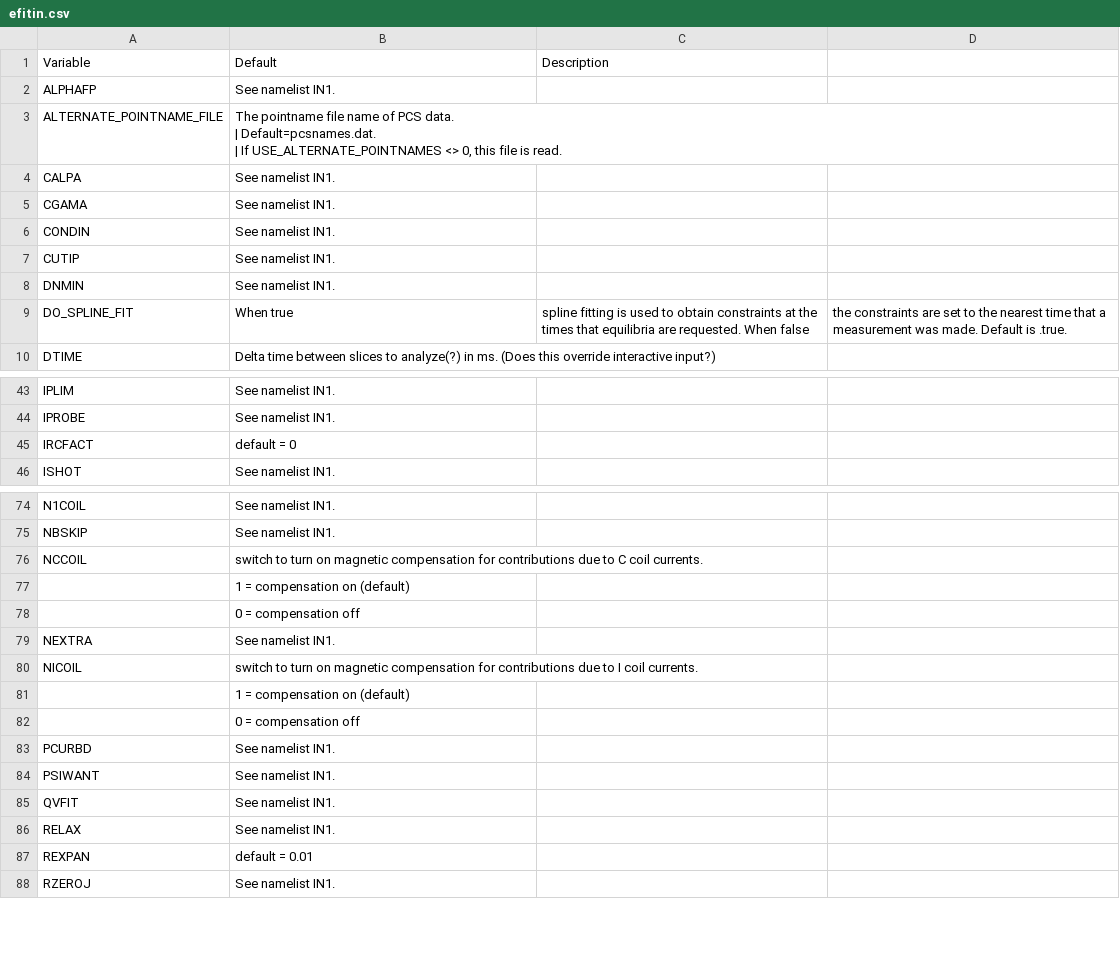
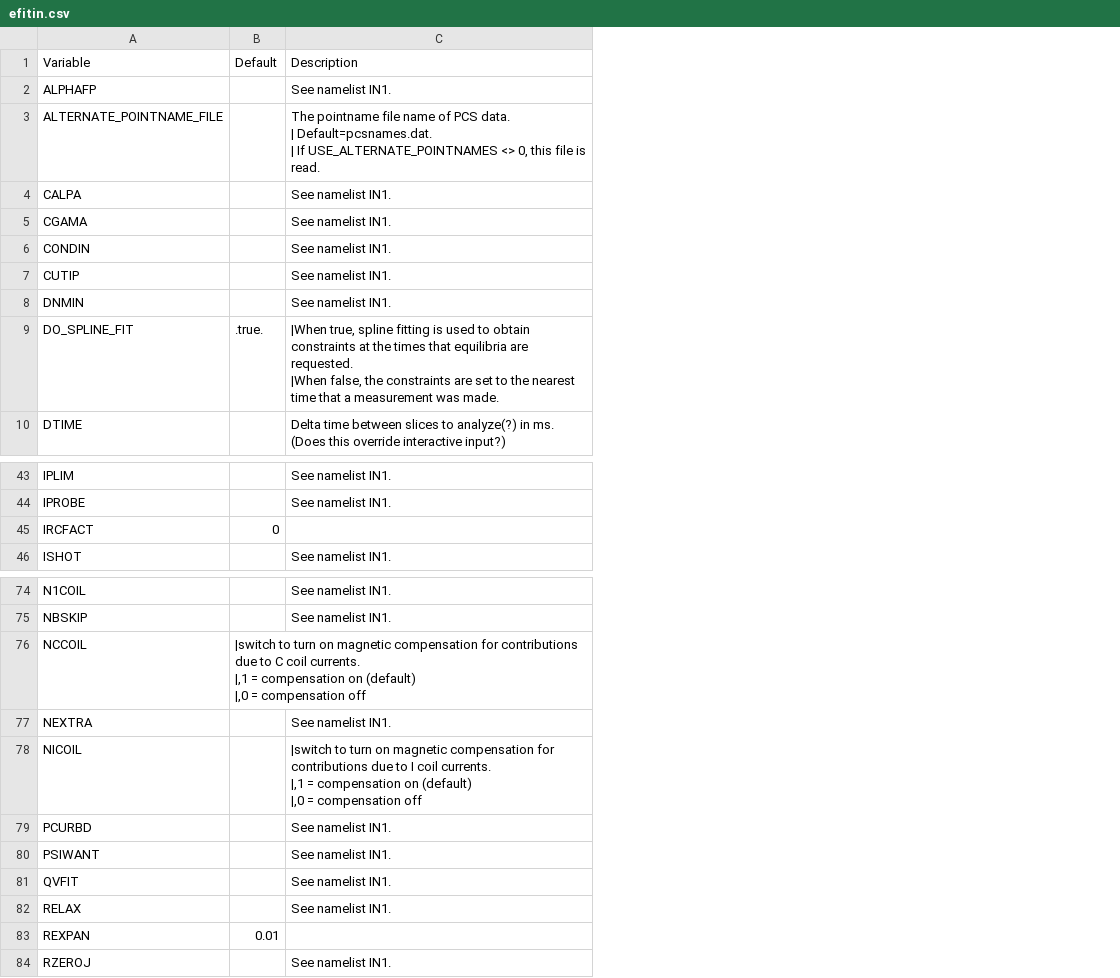
Before and after one commit to gafusion/EFIT, a CSV file: docs/tables/efitin.csv, drawn as a sheet; only a part is shown, gaps mark what is left out; removed rows and columns are numbered as before the commit, all else as after; ↵ is a line break in a cell; the diff covers the shown part only; the diff names each change by its address in the sheet, - before the commit and + after, or states it on an @@ line.

```diff
--- a/docs/tables/efitin.csv
+++ b/docs/tables/efitin.csv
+column B, rows 1-9: Default |  |  |  |  |  |  |  | .true.; row 45: 0; rows 76-83: |switch to turn on magnetic compensation for contributions due to C coil currents. ↵ |,1 = compensation on (default) ↵ |,0 = compensation off |  |  |  |  |  |  | 0.01
-column C, rows 1-9: Description |  |  |  |  |  |  |  | spline fitting is used to obtain constraints at the times that equilibria are requested. When false
-column D, row 9: the constraints are set to the nearest time that a measurement was made. Default is .true.
-C1: Default
+C1: Description
-C9: When true
+C9: |When true, spline fitting is used to obtain constraints at the times that equilibria are requested. ↵ |When false, the constraints are set to the nearest time that a measurement was made.
-C45: default = 0
+C45: (empty)
-C76: switch to turn on magnetic compensation for contributions due to C coil currents.
+C76: (empty)
-row 77:  | 1 = compensation on (default)
-row 78:  | 0 = compensation off
-C78: switch to turn on magnetic compensation for contributions due to I coil currents.
+C78: |switch to turn on magnetic compensation for contributions due to I coil currents. ↵ |,1 = compensation on (default) ↵ |,0 = compensation off
-row 81:  | 1 = compensation on (default)
-row 82:  | 0 = compensation off
-C83: default = 0.01
+C83: (empty)
```
Also changed, not shown: 8 edited cells elsewhere in this file, docs/tables/in1.csv, docs/tables/in3.csv, 8 other files.
